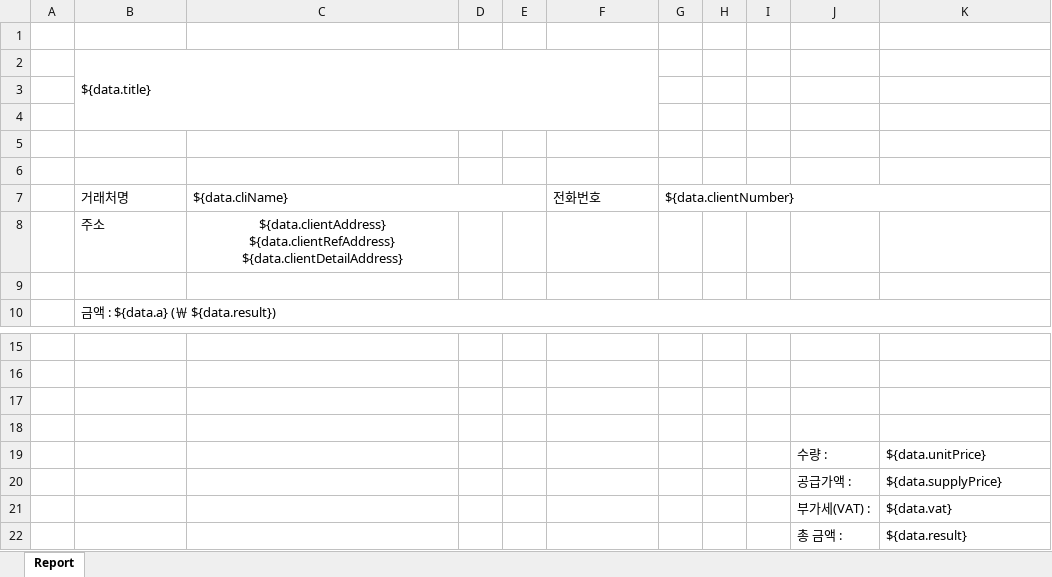
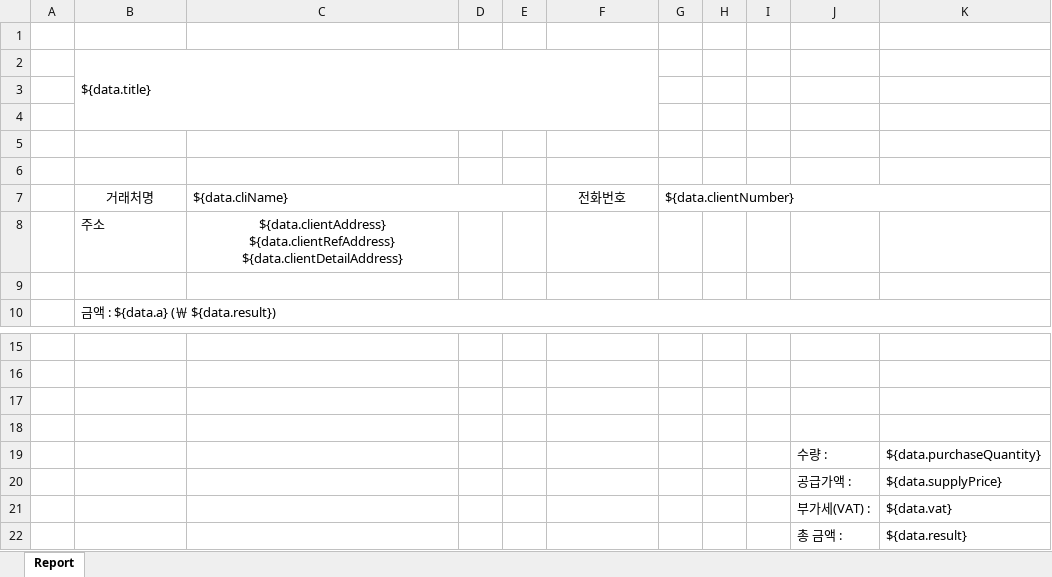
Before and after one commit to chan-hyeok-kim/SunghoPaint_Groupware, an Excel workbook: src/main/resources/static/excel_template/FR.xlsx, sheet Report, drawn as a sheet; only a part is shown, gaps mark what is left out; values as stored, in another font and other column widths than the file's, no borders; the diff names each change by its address in the sheet, - before the commit and + after, or states it on an @@ line.

```diff
--- a/src/main/resources/static/excel_template/FR.xlsx (sheet Report)
+++ b/src/main/resources/static/excel_template/FR.xlsx (sheet Report)
-B7 alignment: left
+B7 alignment: center
-F7 alignment: left
+F7 alignment: center
-K19: ${data.unitPrice}
+K19: ${data.purchaseQuantity}
```
Also changed, not shown: 4 other files.
